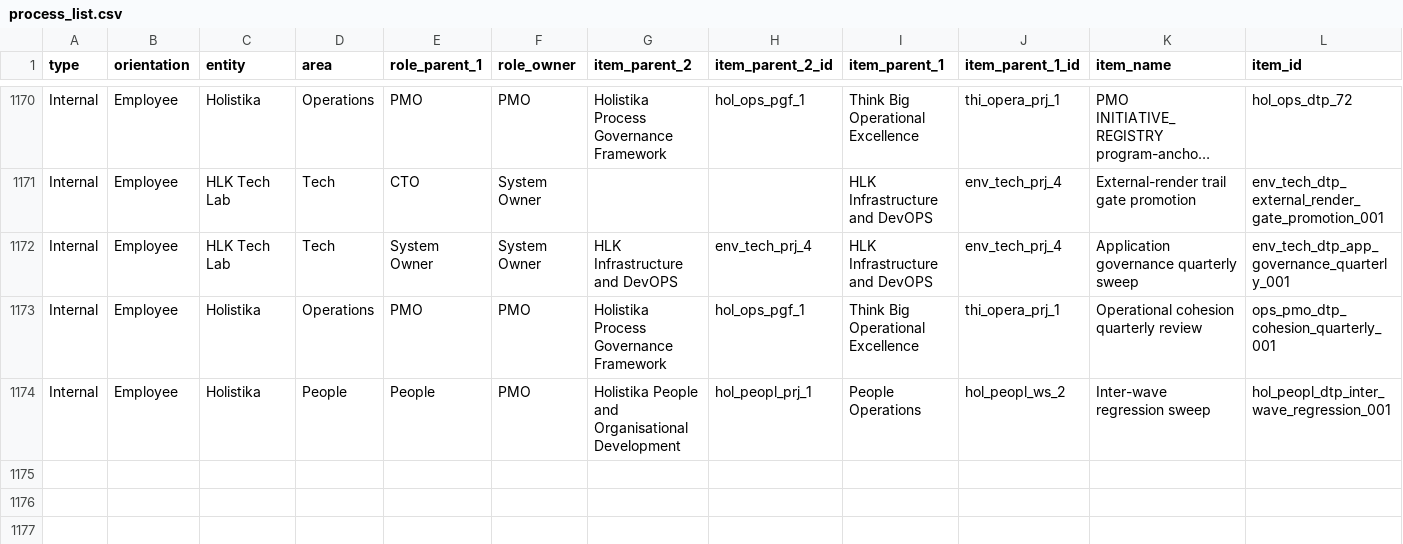
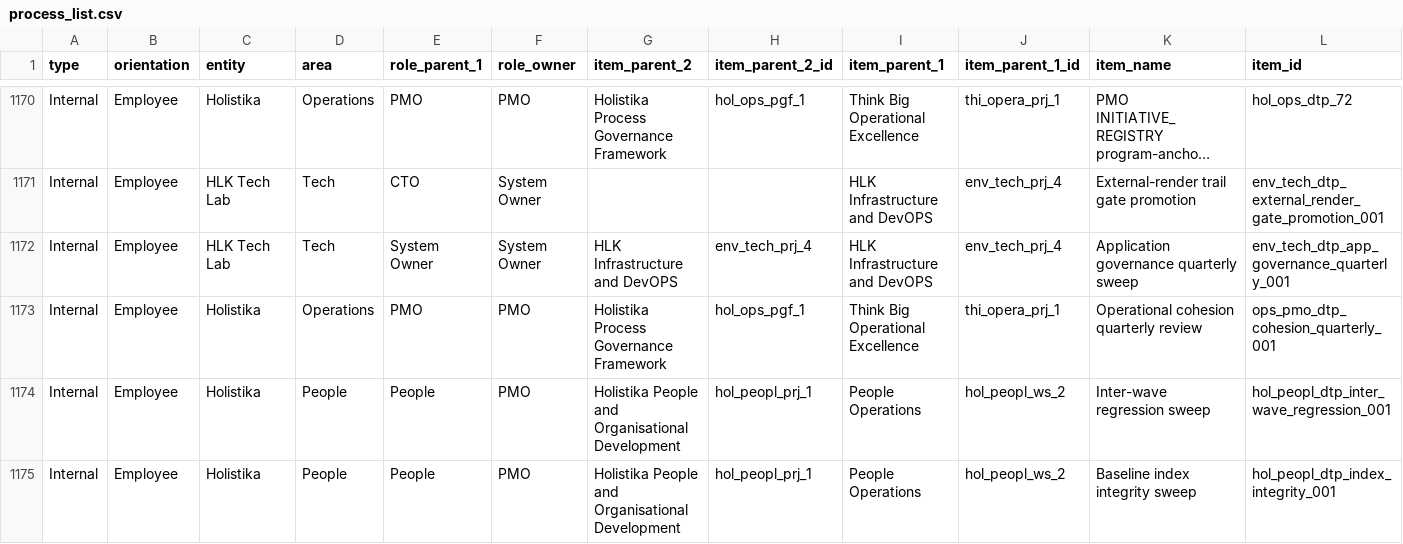
Before and after one commit to FraysaXII/openclaw-akos, a CSV file: docs/references/hlk/v3.0/Admin/O5-1/People/Compliance/canonicals/process_list.csv, drawn as a sheet; only a part is shown, gaps mark what is left out; long unchanged cells end in …; rows hold the shown columns only; the diff names each change by its address in the sheet, - before the commit and + after, or states it on an @@ line.

Commit message:
I86 Wave N close: INDEX_INTEGRITY 11th Quality Fabric specialty mint + N.4 backfill + N.5 cluster-collapse triage (D-IH-86-CC..CH + D-IH-86-BX/BY + D-IH-84-G/H)
Wave N delivers (1) the 12-surface paired contract for INDEX_INTEGRITY (Pydantic chassis + runbook scripts/baseline_index_sweep.py + validator wrapper + cursor rule + skill + SOP + canonical at status:charter + tests + process_list row + design-pattern row + Quality Fabric section 6 row + verification-profiles + release-gate INFO ramp); (2) N.4 housekeeping backfill (PRECEDENCE + CHANGELOG Wave M.5 + README I28-I31 + INITIATIVE_DEPENDENCIES.md mint + cluster-burndown N-T extension + dashboards re-render + ARCHITECTURE HLK Dimension Registries row) resolving IDX-03/04/06/07 drifts to clean (7 fresh + 1 skip); (3) N.5 cluster-collapse umbrella triage of the 62 inter-wave regression findings reducing 4 clusters to 6 decision rows (4 backfill: D-IH-86-BX/BY + D-IH-84-G/H; 1 umbrella: D-IH-86-CG; 1 forward-charter: D-IH-86-CH for AIC matrix to Wave R per operator scratchpad 21:23) + 2 OPS rows (OPS-86-10 Cluster C auto-clear governance + OPS-86-11 AIC matrix forward-charter); (4) N.6 closure UAT report verdict PASS-WITH-FOLLOWUP (pre-existing brand-voice baseline in boilerplate/i18n/messages/*.json unrelated; Wave M UAT backfill deferred to next session per operator extended-closure ratify).

Verification: validate_hlk.py OVERALL PASS; validate_decision_register.py PASS (373 rows); validate_ops_register.py PASS (88 rows); baseline_index_sweep --sweep-trigger=wave_close 7 fresh + 1 skip + 0 drift + 0 gap; inter_wave_regression_sweep --wave-closing Wave-N 4 clean + 1 drift (DIM-03 informational FK-resolution) + 53 gap (DIM-02 self-referential forward-charters governed by OPS-86-10) + 0 blocked + 0 skip; DIM-01-DECISION-LINEAGE reduced from 6 drift to 0 confirming N.5 effectiveness.

Folded I81 P1 untracked reports (kb-integrity-audit + kb-integrity-matrix) into the Wave N commit per operator ratification (fold-into-wave-n option).

```diff
--- a/docs/references/hlk/v3.0/Admin/O5-1/People/Compliance/canonicals/process_list.csv
+++ b/docs/references/hlk/v3.0/Admin/O5-1/People/Compliance/canonicals/process_list.csv
+row 1175: Internal | Employee | Holistika | People | People | PMO | Holistika People and Organisational Development | hol_peopl_prj_1 | People Operations | hol_peopl_ws_2 | Baseline index integrity sweep | hol_peopl_dtp_index_integrity_001
```
Also changed, not shown: docs/references/hlk/v3.0/Admin/O5-1/People/Compliance/canonicals/OPS_REGISTER.csv, docs/references/hlk/v3.0/Admin/O5-1/People/Compliance/canonicals/dimensions/PEOPLE_DESIGN_PATTERN_REGISTRY.csv, 41 other files.
